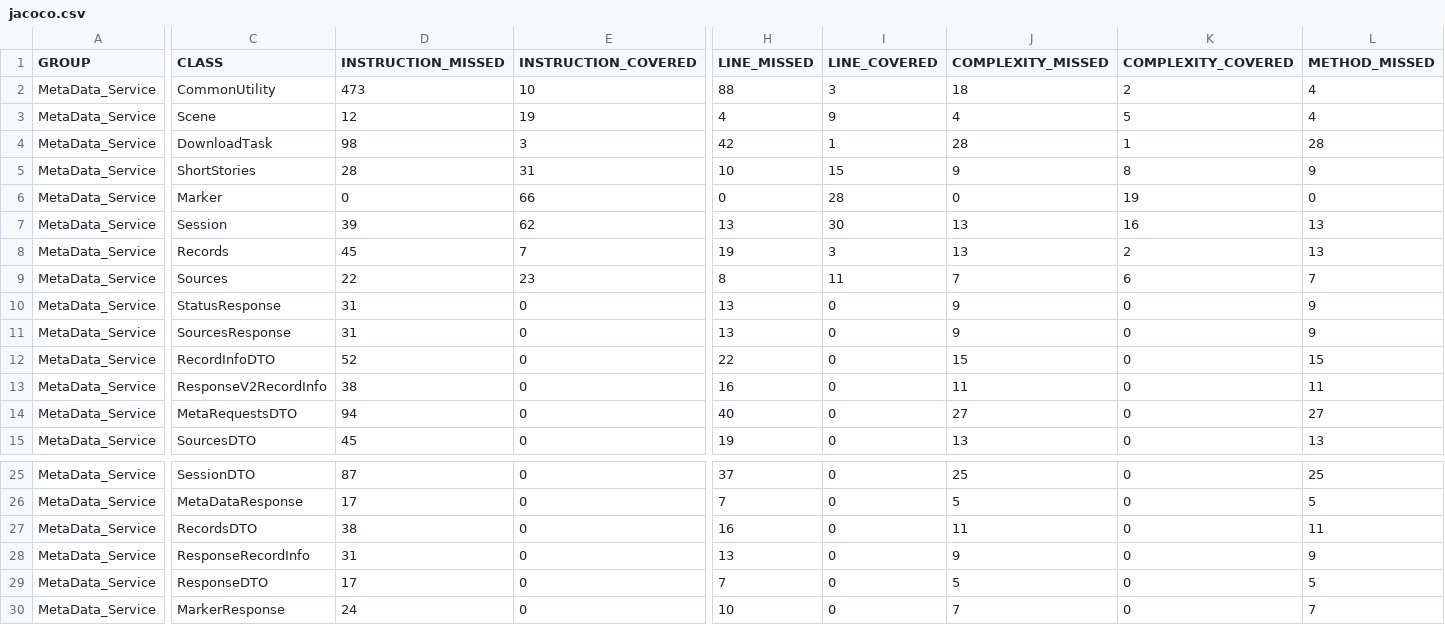
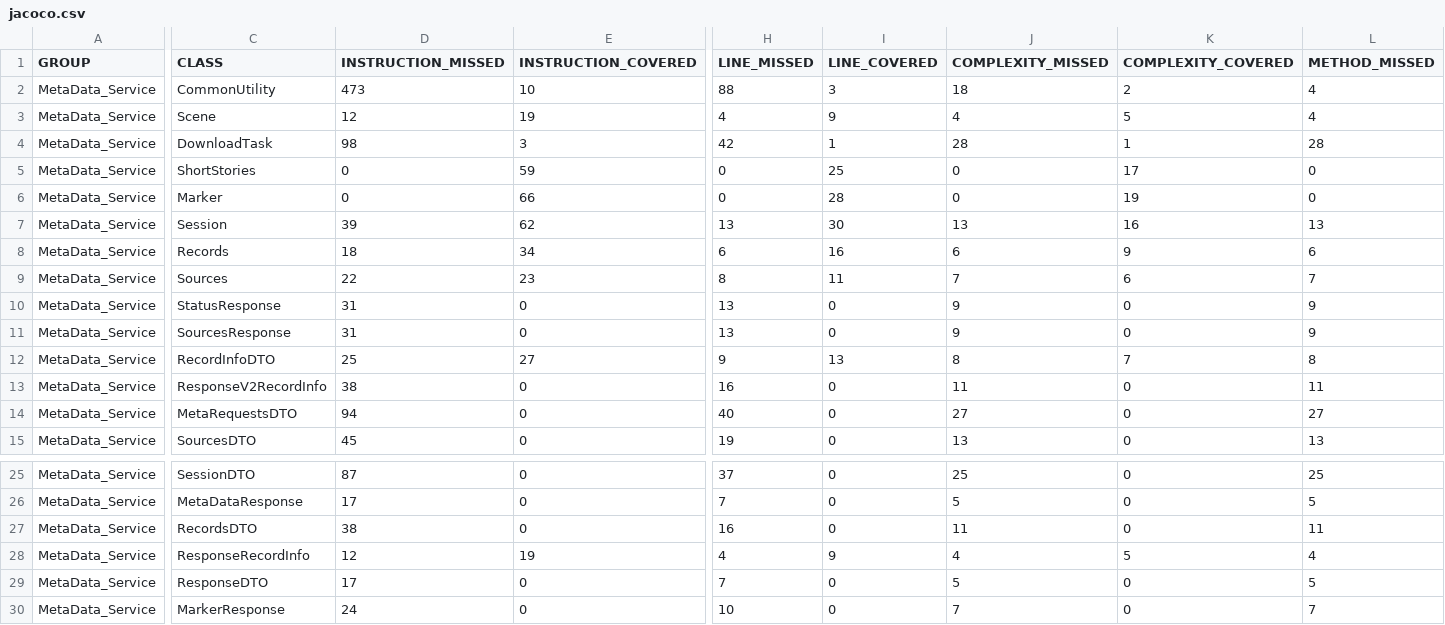
Before and after one commit to pushkarpn00/MetaData_Project, a CSV file: target/site/jacoco/jacoco.csv, drawn as a sheet; only a part is shown, gaps mark what is left out; the diff covers the shown part only; the diff names each change by its address in the sheet, - before the commit and + after, or states it on an @@ line.

```diff
--- a/target/site/jacoco/jacoco.csv
+++ b/target/site/jacoco/jacoco.csv
-D5 (INSTRUCTION_MISSED): 28
+D5 (INSTRUCTION_MISSED): 0
-E5 (INSTRUCTION_COVERED): 31
+E5 (INSTRUCTION_COVERED): 59
-H5 (LINE_MISSED): 10
+H5 (LINE_MISSED): 0
-I5 (LINE_COVERED): 15
+I5 (LINE_COVERED): 25
-J5 (COMPLEXITY_MISSED): 9
+J5 (COMPLEXITY_MISSED): 0
-K5 (COMPLEXITY_COVERED): 8
+K5 (COMPLEXITY_COVERED): 17
-L5 (METHOD_MISSED): 9
+L5 (METHOD_MISSED): 0
-D8 (INSTRUCTION_MISSED): 45
+D8 (INSTRUCTION_MISSED): 18
-E8 (INSTRUCTION_COVERED): 7
+E8 (INSTRUCTION_COVERED): 34
-H8 (LINE_MISSED): 19
+H8 (LINE_MISSED): 6
-I8 (LINE_COVERED): 3
+I8 (LINE_COVERED): 16
-J8 (COMPLEXITY_MISSED): 13
+J8 (COMPLEXITY_MISSED): 6
-K8 (COMPLEXITY_COVERED): 2
+K8 (COMPLEXITY_COVERED): 9
-L8 (METHOD_MISSED): 13
+L8 (METHOD_MISSED): 6
-D12 (INSTRUCTION_MISSED): 52
+D12 (INSTRUCTION_MISSED): 25
-E12 (INSTRUCTION_COVERED): 0
+E12 (INSTRUCTION_COVERED): 27
-H12 (LINE_MISSED): 22
+H12 (LINE_MISSED): 9
-I12 (LINE_COVERED): 0
+I12 (LINE_COVERED): 13
-J12 (COMPLEXITY_MISSED): 15
+J12 (COMPLEXITY_MISSED): 8
-K12 (COMPLEXITY_COVERED): 0
+K12 (COMPLEXITY_COVERED): 7
-L12 (METHOD_MISSED): 15
+L12 (METHOD_MISSED): 8
-D28 (INSTRUCTION_MISSED): 31
+D28 (INSTRUCTION_MISSED): 12
-E28 (INSTRUCTION_COVERED): 0
+E28 (INSTRUCTION_COVERED): 19
-H28 (LINE_MISSED): 13
+H28 (LINE_MISSED): 4
-I28 (LINE_COVERED): 0
+I28 (LINE_COVERED): 9
-J28 (COMPLEXITY_MISSED): 9
+J28 (COMPLEXITY_MISSED): 4
-K28 (COMPLEXITY_COVERED): 0
+K28 (COMPLEXITY_COVERED): 5
-L28 (METHOD_MISSED): 9
+L28 (METHOD_MISSED): 4
```
Also changed, not shown: 4 edited cells elsewhere in this file, 46 other files.
